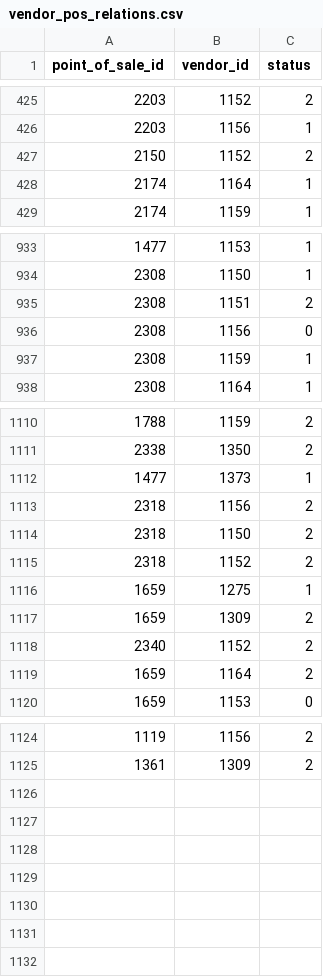
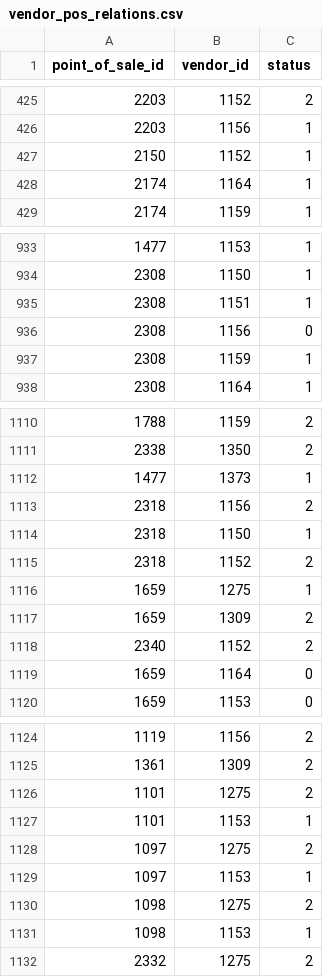
Before and after one commit to r2flows/vendors_oportunities, a CSV file: vendor_pos_relations.csv, drawn as a sheet; only a part is shown, gaps mark what is left out; the diff covers the shown part only.

```diff
--- a/vendor_pos_relations.csv
+++ b/vendor_pos_relations.csv
@@ -426,3 +426,3 @@ point_of_sale_id,vendor_id,status
 2203,1156,1
-2150,1152,2
+2150,1152,1
 2174,1164,1
@@ -934,3 +934,3 @@ point_of_sale_id,vendor_id,status
 2308,1150,1
-2308,1151,2
+2308,1151,1
 2308,1156,0
@@ -1113,3 +1113,3 @@ point_of_sale_id,vendor_id,status
 2318,1156,2
-2318,1150,2
+2318,1150,1
 2318,1152,2
@@ -1118,3 +1118,3 @@ point_of_sale_id,vendor_id,status
 2340,1152,2
-1659,1164,2
+1659,1164,0
 1659,1153,0
@@ -1125 +1125,8 @@ point_of_sale_id,vendor_id,status
 1361,1309,2
+1101,1275,2
+1101,1153,1
+1097,1275,2
+1097,1153,1
+1098,1275,2
+1098,1153,1
+2332,1275,2
```
Also changed, not shown: 4 edited cells elsewhere in this file, top_5_productos_geozona.csv, 1 other file.
